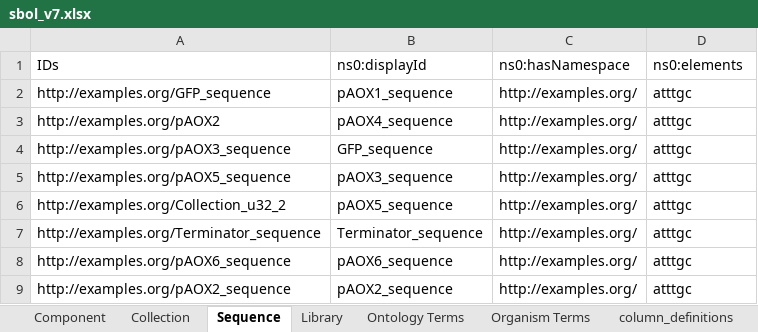
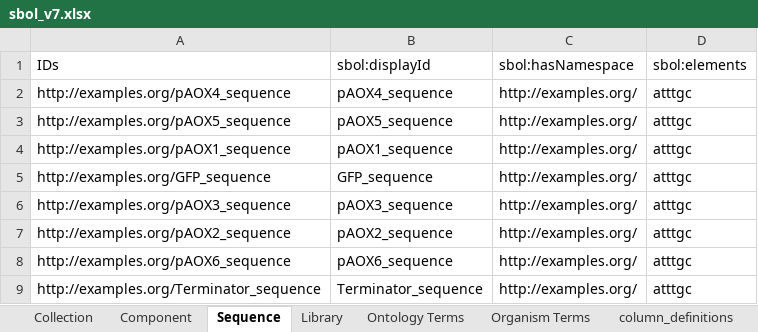
Before and after one commit to SynBioDex/SBOL-to-Excel, an Excel workbook: SBOL2Excel/sbol_v7.xlsx, sheet Sequence, drawn as a sheet; values as stored, in another font and other column widths than the file's, no borders; table styles not drawn; removed rows and columns are numbered as before the commit, all else as after; the diff names each change by its address in the sheet, - before the commit and + after, or states it on an @@ line.

```diff
--- a/SBOL2Excel/sbol_v7.xlsx (sheet Sequence)
+++ b/SBOL2Excel/sbol_v7.xlsx (sheet Sequence)
@@ sheet tab order changed: Collection | Component | Sequence | Library | Ontology Terms | Organism Terms | column_definitions @@
-B1: ns0:displayId
+B1: sbol:displayId
-C1: ns0:hasNamespace
+C1: sbol:hasNamespace
-D1: ns0:elements
+D1: sbol:elements
+row 2: http://examples.org/pAOX4_sequence | pAOX4_sequence | http://examples.org/ | atttgc
+row 3: http://examples.org/pAOX5_sequence | pAOX5_sequence | http://examples.org/ | atttgc
+row 4: http://examples.org/pAOX1_sequence | pAOX1_sequence | http://examples.org/ | atttgc
-B5: pAOX1_sequence
+B5: GFP_sequence
-row 3: http://examples.org/pAOX2 | pAOX4_sequence | http://examples.org/ | atttgc
-B6: GFP_sequence
+B6: pAOX3_sequence
-A7: http://examples.org/pAOX5_sequence
+A7: http://examples.org/pAOX2_sequence
-B7: pAOX3_sequence
+B7: pAOX2_sequence
-A8: http://examples.org/Collection_u32_2
+A8: http://examples.org/pAOX6_sequence
-B8: pAOX5_sequence
+B8: pAOX6_sequence
-row 8: http://examples.org/pAOX6_sequence | pAOX6_sequence | http://examples.org/ | atttgc
-row 9: http://examples.org/pAOX2_sequence | pAOX2_sequence | http://examples.org/ | atttgc
```
Also changed, not shown: sheet Collection, sheet Component, 5 other files.
